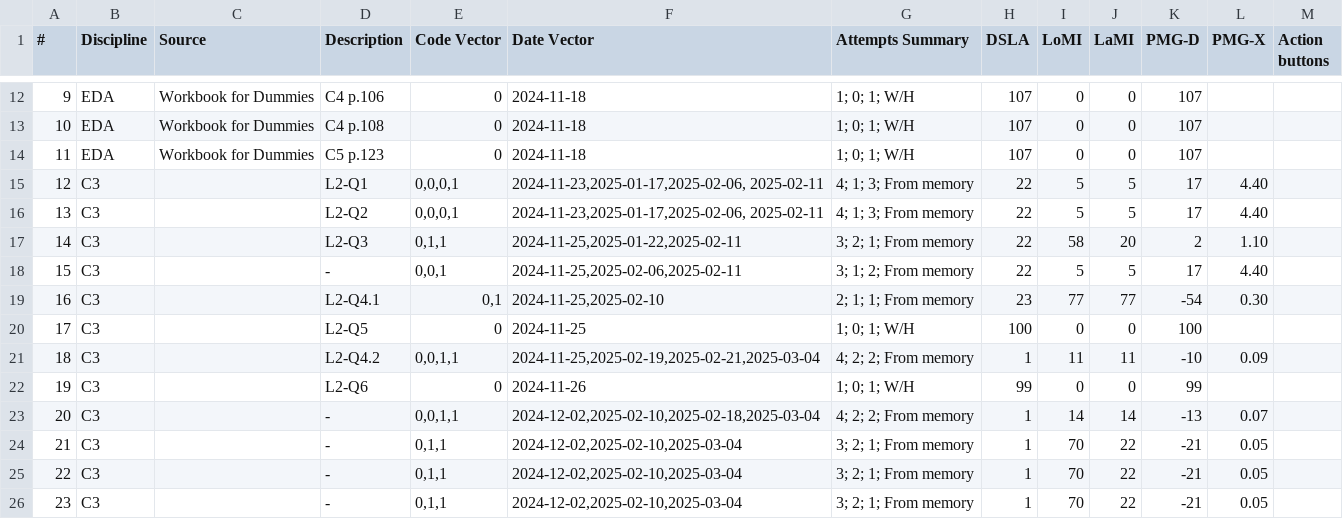
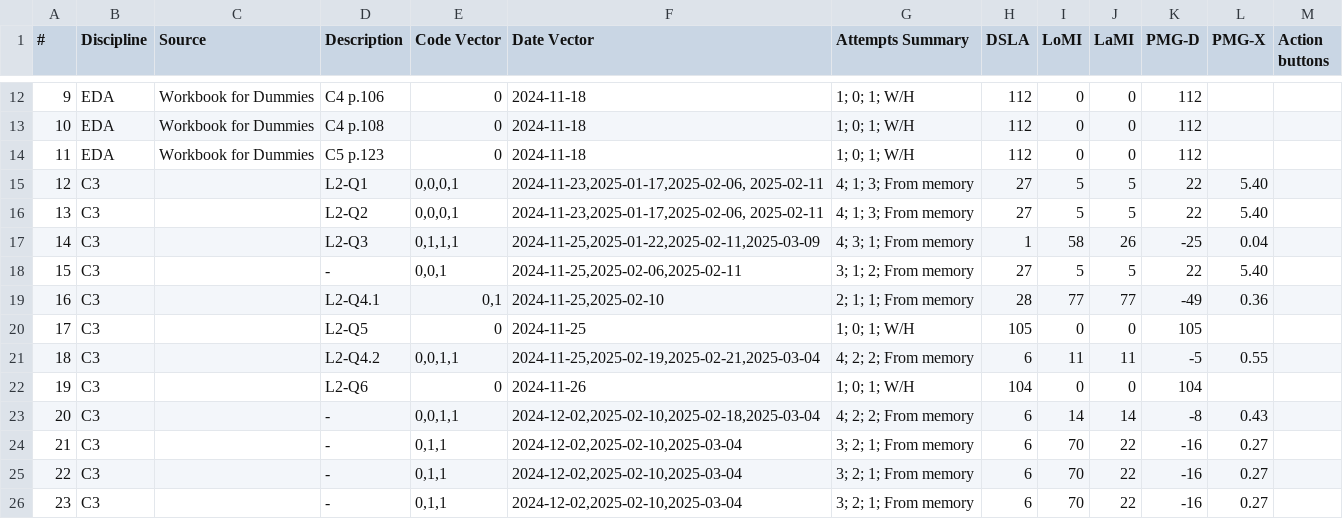
Before and after one commit to nigarofe/CAL, a CSV file: Questions Project/processed-matrix.csv, drawn as a sheet; only a part is shown, gaps mark what is left out; the diff covers the shown part only; the diff names each change by its address in the sheet, - before the commit and + after, or states it on an @@ line.

```diff
--- a/Questions Project/processed-matrix.csv
+++ b/Questions Project/processed-matrix.csv
-H12:H14 (DSLA): 107
+H12:H14 (DSLA): 112
-K12:K14 (PMG-D): 107
+K12:K14 (PMG-D): 112
-H15:H16 (DSLA): 22
+H15:H16 (DSLA): 27
-K15:K16 (PMG-D): 17
+K15:K16 (PMG-D): 22
-L15:L16 (PMG-X): 4.40
+L15:L16 (PMG-X): 5.40
-E17 (Code Vector): 0,1,1
+E17 (Code Vector): 0,1,1,1
-F17 (Date Vector): 2024-11-25,2025-01-22,2025-02-11
+F17 (Date Vector): 2024-11-25,2025-01-22,2025-02-11,2025-03-09
-G17 (Attempts Summary): 3; 2; 1; From memory
+G17 (Attempts Summary): 4; 3; 1; From memory
-H17 (DSLA): 22
+H17 (DSLA): 1
-J17 (LaMI): 20
+J17 (LaMI): 26
-K17 (PMG-D): 2
+K17 (PMG-D): -25
-L17 (PMG-X): 1.10
+L17 (PMG-X): 0.04
-H18 (DSLA): 22
+H18 (DSLA): 27
-K18 (PMG-D): 17
+K18 (PMG-D): 22
-L18 (PMG-X): 4.40
+L18 (PMG-X): 5.40
-H19 (DSLA): 23
+H19 (DSLA): 28
-K19 (PMG-D): -54
+K19 (PMG-D): -49
-L19 (PMG-X): 0.30
+L19 (PMG-X): 0.36
-H20 (DSLA): 100
+H20 (DSLA): 105
-K20 (PMG-D): 100
+K20 (PMG-D): 105
-H21 (DSLA): 1
+H21 (DSLA): 6
-K21 (PMG-D): -10
+K21 (PMG-D): -5
-L21 (PMG-X): 0.09
+L21 (PMG-X): 0.55
-H22 (DSLA): 99
+H22 (DSLA): 104
-K22 (PMG-D): 99
+K22 (PMG-D): 104
-H23:H26 (DSLA): 1
+H23:H26 (DSLA): 6
-K23 (PMG-D): -13
+K23 (PMG-D): -8
-L23 (PMG-X): 0.07
+L23 (PMG-X): 0.43
-K24:K26 (PMG-D): -21
+K24:K26 (PMG-D): -16
-L24:L26 (PMG-X): 0.05
+L24:L26 (PMG-X): 0.27
```
Also changed, not shown: 78 edited cells elsewhere in this file, 3 other files.
